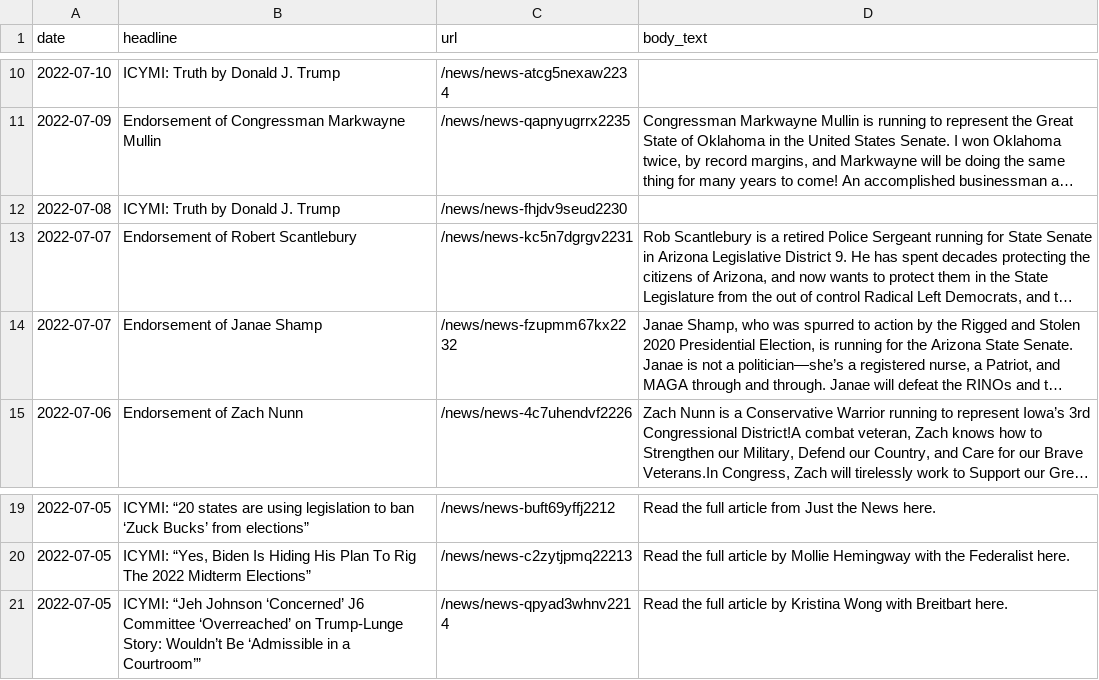
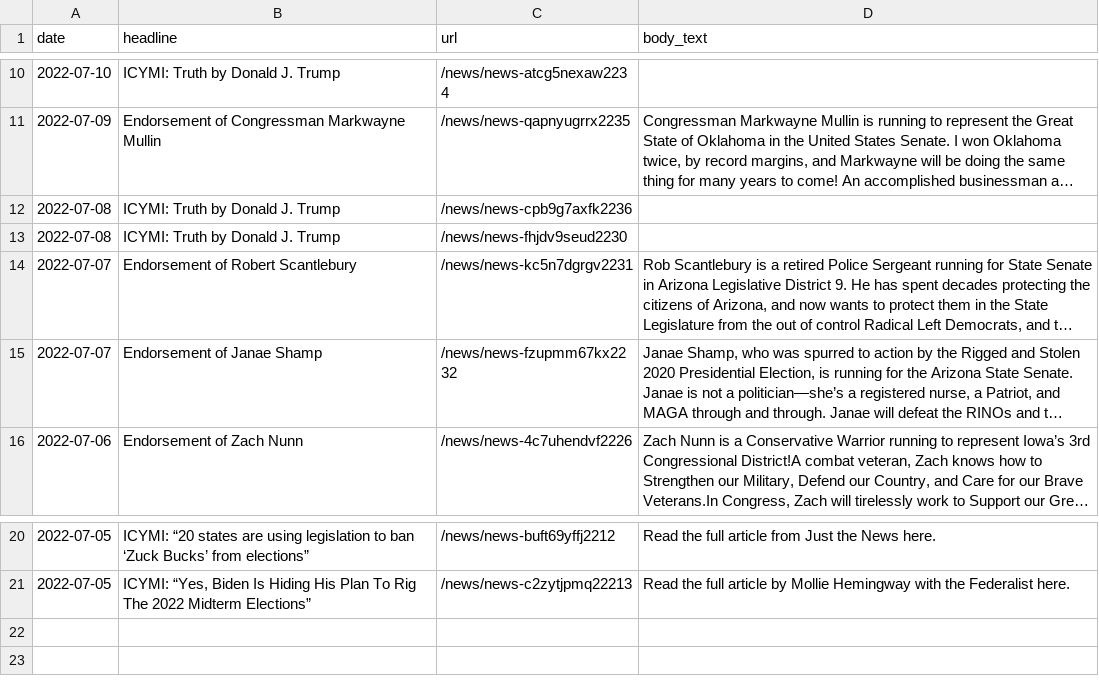
Before and after one commit to gridviz/trump-releases, a CSV file: data/processed/all_press_releases_latest.csv, drawn as a sheet; only a part is shown, gaps mark what is left out; long unchanged cells end in …; removed rows and columns are numbered as before the commit, all else as after; the diff names each change by its address in the sheet, - before the commit and + after, or states it on an @@ line.

```diff
--- a/data/processed/all_press_releases_latest.csv
+++ b/data/processed/all_press_releases_latest.csv
+row 12: 2022-07-08 | ICYMI: Truth by Donald J. Trump | /news/news-cpb9g7axfk2236
-row 21: 2022-07-05 | ICYMI: “Jeh Johnson ‘Concerned’ J6 Committee ‘Overreached’ on Trump-Lunge Story: Wouldn’t Be ‘Admissible in a Courtroom’” | /news/news-qpyad3whnv2214 | Read the full article by Kristina Wong with Breitbart here.
```
Also changed, not shown: data/all_endorsements_urls.csv, 1 other file.
